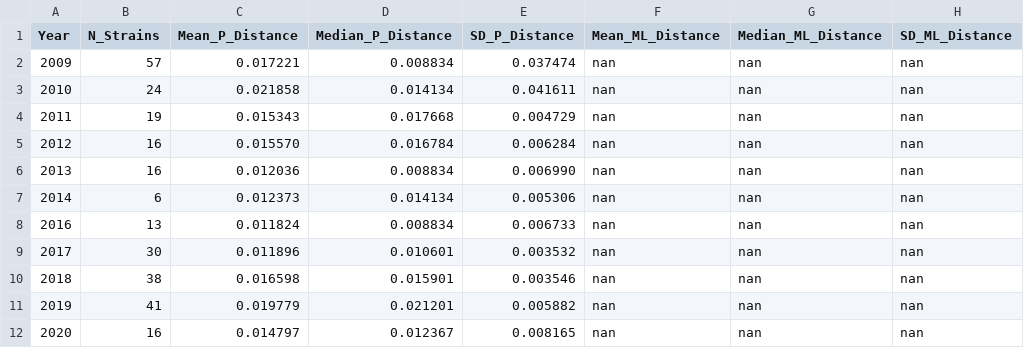
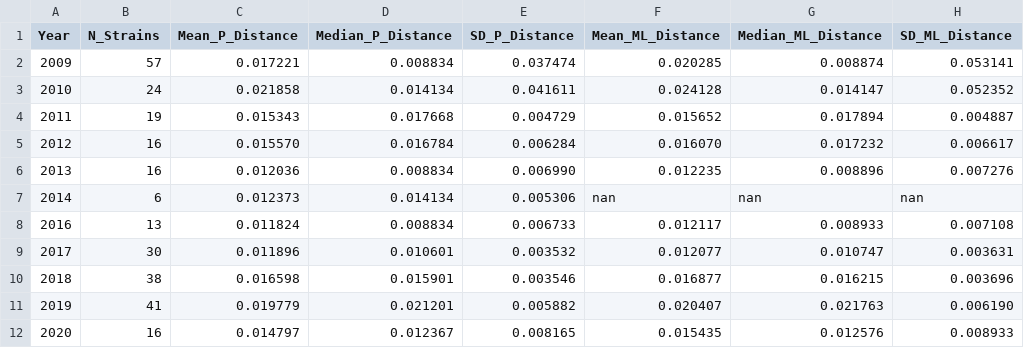
Before and after one commit to zz153/flu-mrna-vaccine-pipeline, a CSV file: results/per_year_clustered/H1N1/distances/distance_summary_ancestral.csv, drawn as a sheet; only a part is shown; the diff covers the shown part only.

```diff
--- a/results/per_year_clustered/H1N1/distances/distance_summary_ancestral.csv
+++ b/results/per_year_clustered/H1N1/distances/distance_summary_ancestral.csv
@@ -1,12 +1,12 @@
 Year,N_Strains,Mean_P_Distance,Median_P_Distance,SD_P_Distance,Mean_ML_Distance,Median_ML_Distance,SD_ML_Distance
-2009,57,0.017221,0.008834,0.037474,nan,nan,nan
-2010,24,0.021858,0.014134,0.041611,nan,nan,nan
-2011,19,0.015343,0.017668,0.004729,nan,nan,nan
-2012,16,0.015570,0.016784,0.006284,nan,nan,nan
-2013,16,0.012036,0.008834,0.006990,nan,nan,nan
+2009,57,0.017221,0.008834,0.037474,0.020285,0.008874,0.053141
+2010,24,0.021858,0.014134,0.041611,0.024128,0.014147,0.052352
+2011,19,0.015343,0.017668,0.004729,0.015652,0.017894,0.004887
+2012,16,0.015570,0.016784,0.006284,0.016070,0.017232,0.006617
+2013,16,0.012036,0.008834,0.006990,0.012235,0.008896,0.007276
 2014,6,0.012373,0.014134,0.005306,nan,nan,nan
-2016,13,0.011824,0.008834,0.006733,nan,nan,nan
-2017,30,0.011896,0.010601,0.003532,nan,nan,nan
-2018,38,0.016598,0.015901,0.003546,nan,nan,nan
-2019,41,0.019779,0.021201,0.005882,nan,nan,nan
-2020,16,0.014797,0.012367,0.008165,nan,nan,nan
+2016,13,0.011824,0.008834,0.006733,0.012117,0.008933,0.007108
+2017,30,0.011896,0.010601,0.003532,0.012077,0.010747,0.003631
+2018,38,0.016598,0.015901,0.003546,0.016877,0.016215,0.003696
+2019,41,0.019779,0.021201,0.005882,0.020407,0.021763,0.006190
+2020,16,0.014797,0.012367,0.008165,0.015435,0.012576,0.008933
```
Also changed, not shown: 15 edited cells elsewhere in this file, results/per_year_clustered/H1N1/distances/distance_summary_consensus.csv, results/per_year_clustered/H1N1/distances/distance_summary_medoid.csv, 9 other files.
